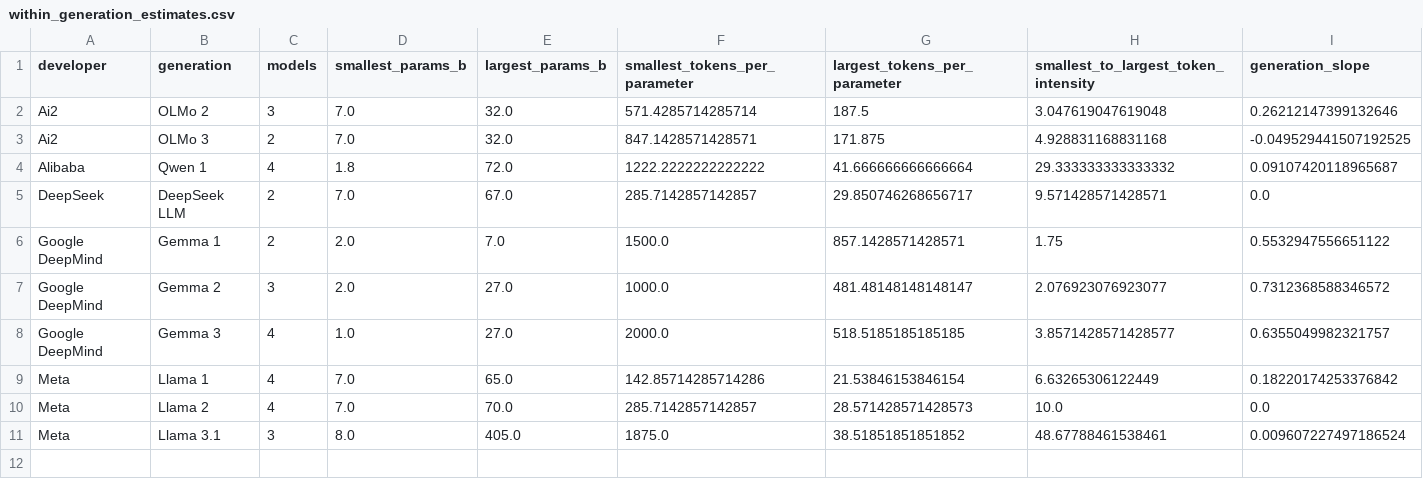
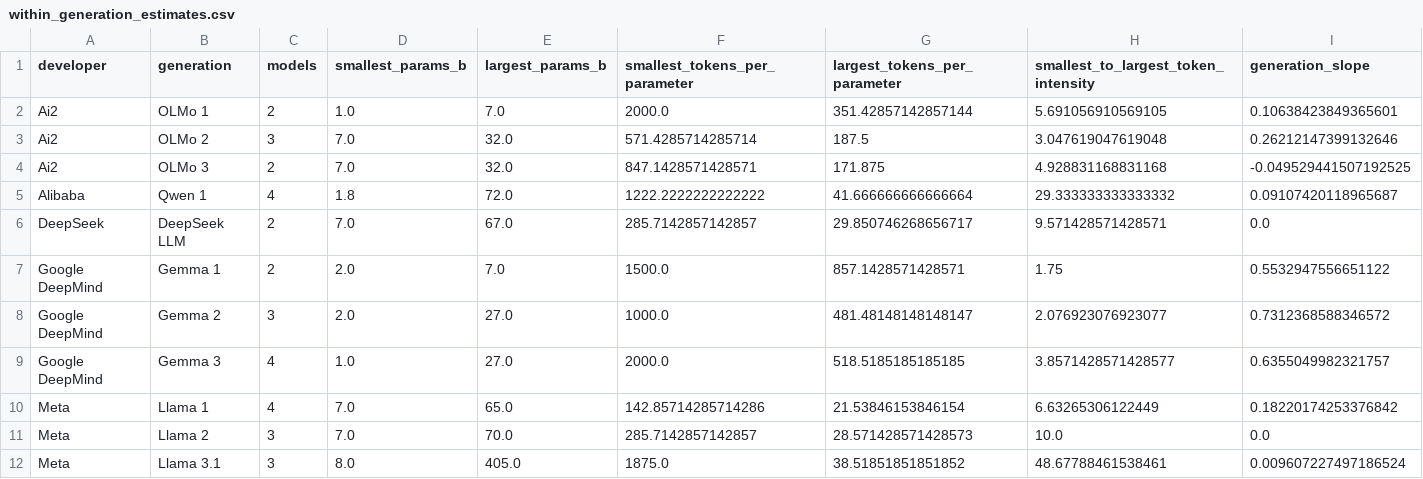
Before and after one commit to j-hartenstein/overtraining-objectives, a CSV file: results/within_generation_estimates.csv, drawn as a sheet.

```diff
--- a/results/within_generation_estimates.csv
+++ b/results/within_generation_estimates.csv
@@ -1,2 +1,3 @@
 developer,generation,models,smallest_params_b,largest_params_b,smallest_tokens_per_parameter,largest_tokens_per_parameter,smallest_to_largest_token_intensity,generation_slope
+Ai2,OLMo 1,2,1.0,7.0,2000.0,351.42857142857144,5.691056910569105,0.10638423849365601
 Ai2,OLMo 2,3,7.0,32.0,571.4285714285714,187.5,3.047619047619048,0.26212147399132646
@@ -9,3 +10,3 @@ Google DeepMind,Gemma 3,4,1.0,27.0,2000.0,518.5185185185185,3.8571428571428577,0
 Meta,Llama 1,4,7.0,65.0,142.85714285714286,21.53846153846154,6.63265306122449,0.18220174253376842
-Meta,Llama 2,4,7.0,70.0,285.7142857142857,28.571428571428573,10.0,0.0
+Meta,Llama 2,3,7.0,70.0,285.7142857142857,28.571428571428573,10.0,0.0
 Meta,Llama 3.1,3,8.0,405.0,1875.0,38.51851851851852,48.67788461538461,0.009607227497186524
```
Also changed, not shown: data/model_family_panel.csv, 8 other files.
